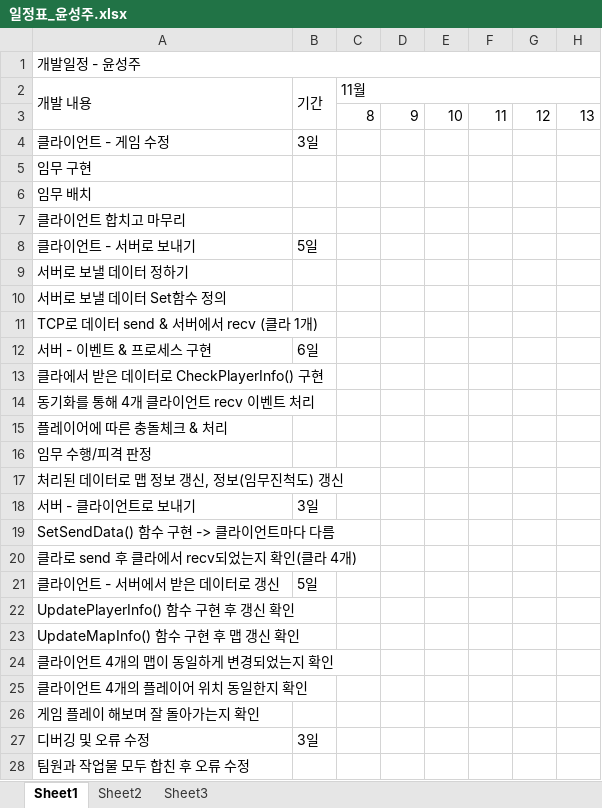
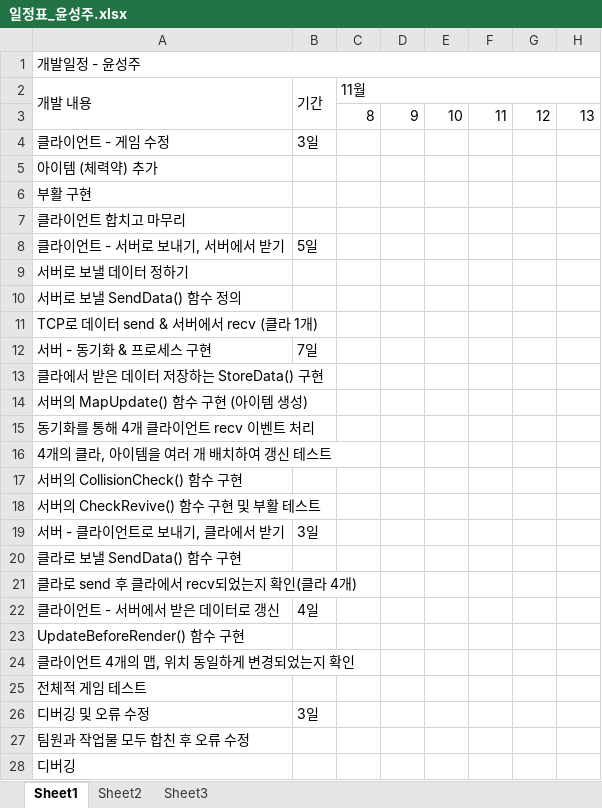
Before and after one commit to sungzzuu/2021-2, an Excel workbook: 네트워크 게임 프로그래밍/Term Project/일정표_윤성주.xlsx, sheet Sheet1, drawn as a sheet; only a part is shown; the shorter side is filled out with more unchanged rows; values as stored, in another font and other column widths than the file's, no cell formats; removed rows and columns are numbered as before the commit, all else as after; rows hold the shown columns only; the diff names each change by its address in the sheet, - before the commit and + after, or states it on an @@ line.

```diff
--- a/네트워크 게임 프로그래밍/Term Project/일정표_윤성주.xlsx (sheet Sheet1)
+++ b/네트워크 게임 프로그래밍/Term Project/일정표_윤성주.xlsx (sheet Sheet1)
-A5 (개발 내용): 임무 구현
+A5 (개발 내용): 아이템 (체력약) 추가
-A6 (개발 내용): 임무 배치
+A6 (개발 내용): 부활 구현
-A8 (개발 내용): 클라이언트 - 서버로 보내기
+A8 (개발 내용): 클라이언트 - 서버로 보내기, 서버에서 받기
-A10 (개발 내용): 서버로 보낼 데이터 Set함수 정의
+A10 (개발 내용): 서버로 보낼 SendData() 함수 정의
-row 12: 서버 - 이벤트 & 프로세스 구현 | 6일
+row 12: 서버 - 동기화 & 프로세스 구현 | 7일
-A13 (개발 내용): 클라에서 받은 데이터로 CheckPlayerInfo() 구현
+A13 (개발 내용): 클라에서 받은 데이터 저장하는 StoreData() 구현
+row 14: 서버의 MapUpdate() 함수 구현 (아이템 생성)
-A16 (개발 내용): 플레이어에 따른 충돌체크 & 처리
+A16 (개발 내용): 4개의 클라, 아이템을 여러 개 배치하여 갱신 테스트
-A17 (개발 내용): 임무 수행/피격 판정
+A17 (개발 내용): 서버의 CollisionCheck() 함수 구현
-A18 (개발 내용): 처리된 데이터로 맵 정보 갱신, 정보(임무진척도) 갱신
+A18 (개발 내용): 서버의 CheckRevive() 함수 구현 및 부활 테스트
-A19 (개발 내용): 서버 - 클라이언트로 보내기
+A19 (개발 내용): 서버 - 클라이언트로 보내기, 클라에서 받기
-A20 (개발 내용): SetSendData() 함수 구현 -> 클라이언트마다 다름
+A20 (개발 내용): 클라로 보낼 SendData() 함수 구현
-B22 (기간): 5일
+B22 (기간): 4일
-A23 (개발 내용): UpdatePlayerInfo() 함수 구현 후 갱신 확인
+A23 (개발 내용): UpdateBeforeRender() 함수 구현
-A24 (개발 내용): UpdateMapInfo() 함수 구현 후 맵 갱신 확인
+A24 (개발 내용): 클라이언트 4개의 맵, 위치 동일하게 변경되었는지 확인
-A25 (개발 내용): 클라이언트 4개의 맵이 동일하게 변경되었는지 확인
+A25 (개발 내용): 전체적 게임 테스트
-row 25: 클라이언트 4개의 플레이어 위치 동일한지 확인
-row 26: 게임 플레이 해보며 잘 돌아가는지 확인
```
Also changed, not shown: cell formats, 2 other files.
